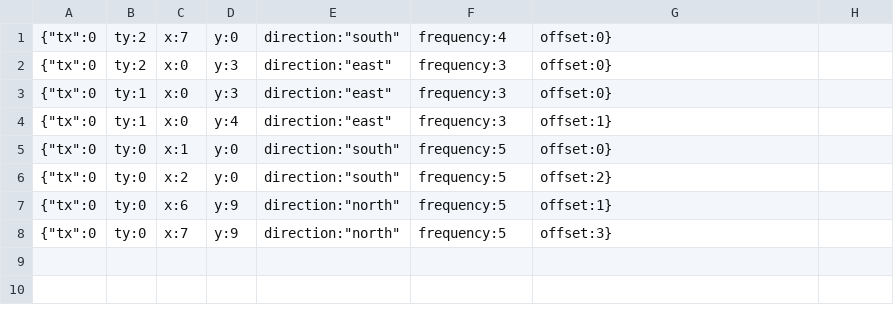
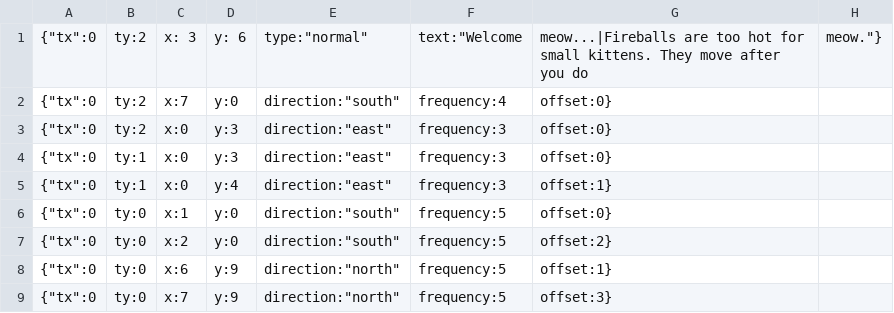
Before and after one commit to dgerr/gmtk-jam-2018, a CSV file: assets/data/shrine3_params.csv, drawn as a sheet.

Commit message:
kitten text

```diff
--- a/assets/data/shrine3_params.csv
+++ b/assets/data/shrine3_params.csv
@@ -1 +1,2 @@
+{"tx":0, "ty":2, "x": 3, "y": 6, "type":"normal", "text":"Welcome, meow...|Fireballs are too hot for small kittens. They move after you do, meow."}
 {"tx":0,"ty":2,"x":7,"y":0,"direction":"south","frequency":4,"offset":0}
```
Also changed, not shown: assets/data/shrine4_params.csv, 9 other files.
